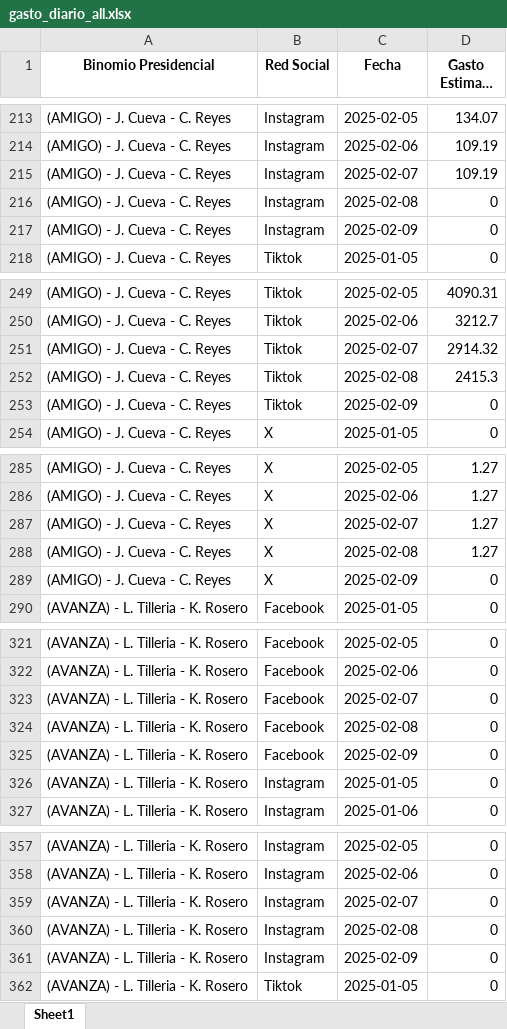
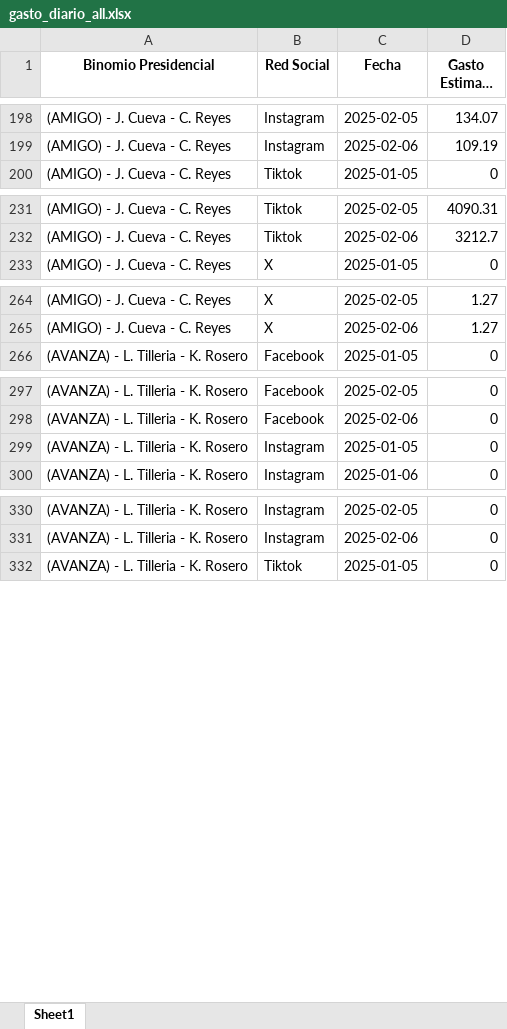
Before and after one commit to erickedu85/dataset, an Excel workbook: ec_2025_faro/xlsx/gasto_diario_all.xlsx, sheet Sheet1, drawn as a sheet; only a part is shown, gaps mark what is left out; long unchanged cells end in …; values as stored, in another font and other column widths than the file's, no borders; the diff covers the shown part only; the diff names each change by its address in the sheet, - before the commit and + after, or states it on an @@ line.

```diff
--- a/ec_2025_faro/xlsx/gasto_diario_all.xlsx (sheet Sheet1)
+++ b/ec_2025_faro/xlsx/gasto_diario_all.xlsx (sheet Sheet1)
-row 215: (AMIGO) - J. Cueva - C. Reyes | Instagram | 2025-02-07 | 109.19
-row 216: (AMIGO) - J. Cueva - C. Reyes | Instagram | 2025-02-08 | 0
-row 217: (AMIGO) - J. Cueva - C. Reyes | Instagram | 2025-02-09 | 0
-row 251: (AMIGO) - J. Cueva - C. Reyes | Tiktok | 2025-02-07 | 2914.32
-row 252: (AMIGO) - J. Cueva - C. Reyes | Tiktok | 2025-02-08 | 2415.3
-row 253: (AMIGO) - J. Cueva - C. Reyes | Tiktok | 2025-02-09 | 0
-row 287: (AMIGO) - J. Cueva - C. Reyes | X | 2025-02-07 | 1.27
-row 288: (AMIGO) - J. Cueva - C. Reyes | X | 2025-02-08 | 1.27
-row 289: (AMIGO) - J. Cueva - C. Reyes | X | 2025-02-09 | 0
-row 323: (AVANZA) - L. Tilleria - K. Rosero | Facebook | 2025-02-07 | 0
-row 324: (AVANZA) - L. Tilleria - K. Rosero | Facebook | 2025-02-08 | 0
-row 325: (AVANZA) - L. Tilleria - K. Rosero | Facebook | 2025-02-09 | 0
-row 359: (AVANZA) - L. Tilleria - K. Rosero | Instagram | 2025-02-07 | 0
-row 360: (AVANZA) - L. Tilleria - K. Rosero | Instagram | 2025-02-08 | 0
-row 361: (AVANZA) - L. Tilleria - K. Rosero | Instagram | 2025-02-09 | 0
```
Also changed, not shown: 177 removed rows elsewhere in this sheet, ec_2025_faro/xlsx/gasto_por_partido_all.xlsx, ec_2025_faro/xlsx/gasto_semanal_all.xlsx.
